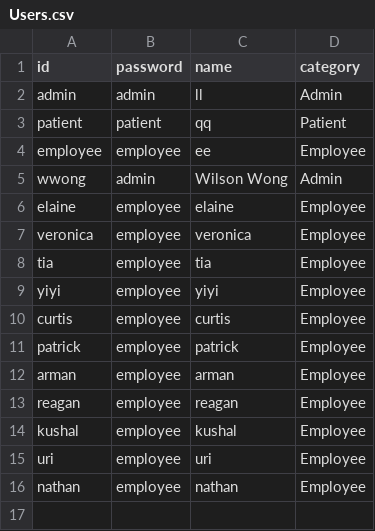
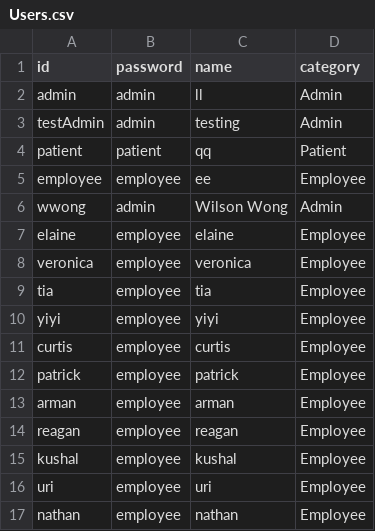
Before and after one commit to asaduakas/Hospital-Application-Collaboration-with-Brigham-Women-Hospital, a CSV file: src/main/resources/csv/Users.csv, drawn as a sheet; the diff names each change by its address in the sheet, - before the commit and + after, or states it on an @@ line.

Commit message:
finished displaying users information for admin

```diff
--- a/src/main/resources/csv/Users.csv
+++ b/src/main/resources/csv/Users.csv
+row 3: testAdmin | admin | testing | Admin
```
Also changed, not shown: 12 other files.
